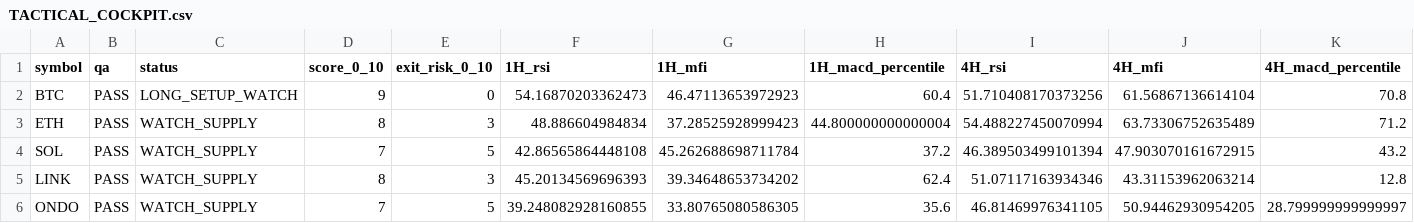
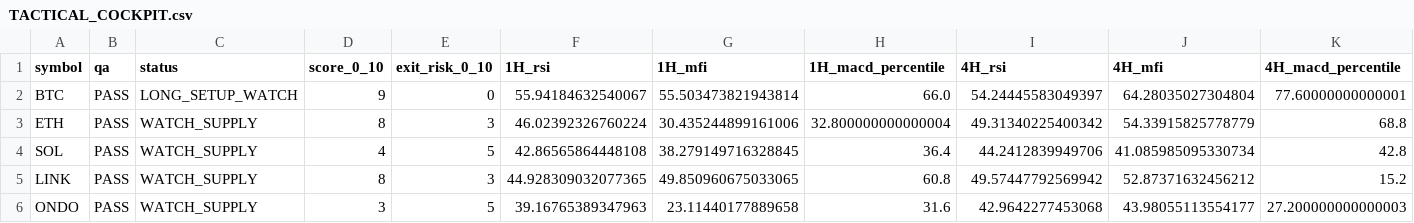
Before and after one commit to PawelKaminski12/TEST-LAB-V8, a CSV file: tactical_engine/TACTICAL_COCKPIT.csv, drawn as a sheet; only a part is shown; the diff covers the shown part only; the diff names each change by its address in the sheet, - before the commit and + after, or states it on an @@ line.

```diff
--- a/tactical_engine/TACTICAL_COCKPIT.csv
+++ b/tactical_engine/TACTICAL_COCKPIT.csv
-F2 (1H_rsi): 54.16870203362473
+F2 (1H_rsi): 55.94184632540067
-G2 (1H_mfi): 46.47113653972923
+G2 (1H_mfi): 55.503473821943814
-H2 (1H_macd_percentile): 60.4
+H2 (1H_macd_percentile): 66.0
-I2 (4H_rsi): 51.710408170373256
+I2 (4H_rsi): 54.24445583049397
-J2 (4H_mfi): 61.56867136614104
+J2 (4H_mfi): 64.28035027304804
-K2 (4H_macd_percentile): 70.8
+K2 (4H_macd_percentile): 77.60000000000001
-F3 (1H_rsi): 48.886604984834
+F3 (1H_rsi): 46.02392326760224
-G3 (1H_mfi): 37.28525928999423
+G3 (1H_mfi): 30.435244899161006
-H3 (1H_macd_percentile): 44.800000000000004
+H3 (1H_macd_percentile): 32.800000000000004
-I3 (4H_rsi): 54.488227450070994
+I3 (4H_rsi): 49.31340225400342
-J3 (4H_mfi): 63.73306752635489
+J3 (4H_mfi): 54.33915825778779
-K3 (4H_macd_percentile): 71.2
+K3 (4H_macd_percentile): 68.8
-D4 (score_0_10): 7
+D4 (score_0_10): 4
-G4 (1H_mfi): 45.262688698711784
+G4 (1H_mfi): 38.279149716328845
-H4 (1H_macd_percentile): 37.2
+H4 (1H_macd_percentile): 36.4
-I4 (4H_rsi): 46.389503499101394
+I4 (4H_rsi): 44.2412839949706
-J4 (4H_mfi): 47.903070161672915
+J4 (4H_mfi): 41.085985095330734
-K4 (4H_macd_percentile): 43.2
+K4 (4H_macd_percentile): 42.8
-F5 (1H_rsi): 45.20134569696393
+F5 (1H_rsi): 44.928309032077365
-G5 (1H_mfi): 39.34648653734202
+G5 (1H_mfi): 49.850960675033065
-H5 (1H_macd_percentile): 62.4
+H5 (1H_macd_percentile): 60.8
-I5 (4H_rsi): 51.07117163934346
+I5 (4H_rsi): 49.57447792569942
-J5 (4H_mfi): 43.31153962063214
+J5 (4H_mfi): 52.87371632456212
-K5 (4H_macd_percentile): 12.8
+K5 (4H_macd_percentile): 15.2
-D6 (score_0_10): 7
+D6 (score_0_10): 3
-F6 (1H_rsi): 39.248082928160855
+F6 (1H_rsi): 39.16765389347963
-G6 (1H_mfi): 33.80765080586305
+G6 (1H_mfi): 23.11440177889658
-H6 (1H_macd_percentile): 35.6
+H6 (1H_macd_percentile): 31.6
-I6 (4H_rsi): 46.81469976341105
+I6 (4H_rsi): 42.9642277453068
-J6 (4H_mfi): 50.94462930954205
+J6 (4H_mfi): 43.98055113554177
-K6 (4H_macd_percentile): 28.799999999999997
+K6 (4H_macd_percentile): 27.200000000000003
```
Also changed, not shown: 59 edited cells elsewhere in this file, tactical_engine/AVAXUSDT_1H.csv, tactical_engine/AVAXUSDT_4H.csv, 30 other files.
